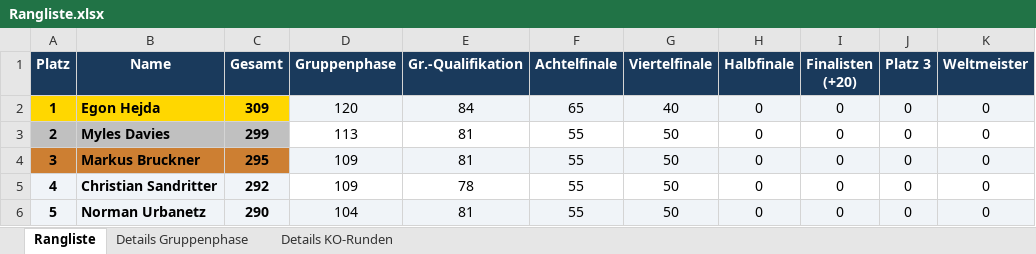
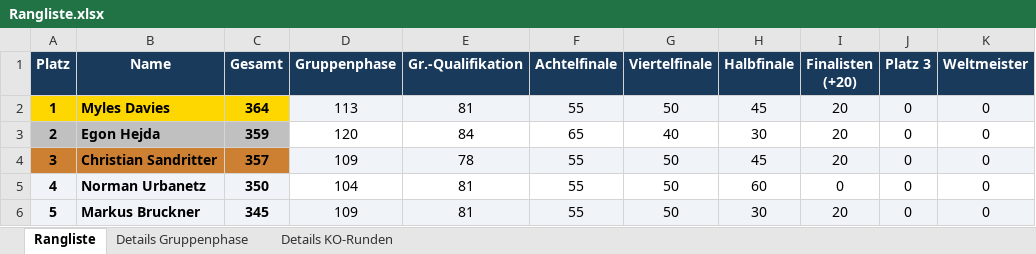
Before and after one commit to augo1337/wm2026-tippspiel, an Excel workbook: Rangliste.xlsx, sheet Rangliste, drawn as a sheet; only a part is shown; values as stored, in another font and other column widths than the file's, no borders; the diff covers the shown part only; the diff names each change by its address in the sheet, - before the commit and + after, or states it on an @@ line.

```diff
--- a/Rangliste.xlsx (sheet Rangliste)
+++ b/Rangliste.xlsx (sheet Rangliste)
-B2 (Name): Egon Hejda
+B2 (Name): Myles Davies
-C2 (Gesamt): 309
+C2 (Gesamt): 364
-D2 (Gruppenphase): 120
+D2 (Gruppenphase): 113
-E2 (Gr.-Qualifikation): 84
+E2 (Gr.-Qualifikation): 81
-F2 (Achtelfinale): 65
+F2 (Achtelfinale): 55
-G2 (Viertelfinale): 40
+G2 (Viertelfinale): 50
-H2 (Halbfinale): 0
+H2 (Halbfinale): 45
-I2:I4 (Finalisten (+20)): 0
+I2:I4 (Finalisten (+20)): 20
-B3 (Name): Myles Davies
+B3 (Name): Egon Hejda
-C3 (Gesamt): 299
+C3 (Gesamt): 359
-D3 (Gruppenphase): 113
+D3 (Gruppenphase): 120
-E3 (Gr.-Qualifikation): 81
+E3 (Gr.-Qualifikation): 84
-F3 (Achtelfinale): 55
+F3 (Achtelfinale): 65
-G3 (Viertelfinale): 50
+G3 (Viertelfinale): 40
-H3 (Halbfinale): 0
+H3 (Halbfinale): 30
-B4 (Name): Markus Bruckner
+B4 (Name): Christian Sandritter
-C4 (Gesamt): 295
+C4 (Gesamt): 357
-E4 (Gr.-Qualifikation): 81
+E4 (Gr.-Qualifikation): 78
-H4 (Halbfinale): 0
+H4 (Halbfinale): 45
-B5 (Name): Christian Sandritter
+B5 (Name): Norman Urbanetz
-C5 (Gesamt): 292
+C5 (Gesamt): 350
-D5 (Gruppenphase): 109
+D5 (Gruppenphase): 104
-E5 (Gr.-Qualifikation): 78
+E5 (Gr.-Qualifikation): 81
-H5 (Halbfinale): 0
+H5 (Halbfinale): 60
-B6 (Name): Norman Urbanetz
+B6 (Name): Markus Bruckner
-C6 (Gesamt): 290
+C6 (Gesamt): 345
-D6 (Gruppenphase): 104
+D6 (Gruppenphase): 109
-H6 (Halbfinale): 0
+H6 (Halbfinale): 30
-I6 (Finalisten (+20)): 0
+I6 (Finalisten (+20)): 20
```
Also changed, not shown: 32 edited cells elsewhere in this sheet, sheet Details Gruppenphase, sheet Details KO-Runden, Ergebnisse.xlsx, 3 other files.
